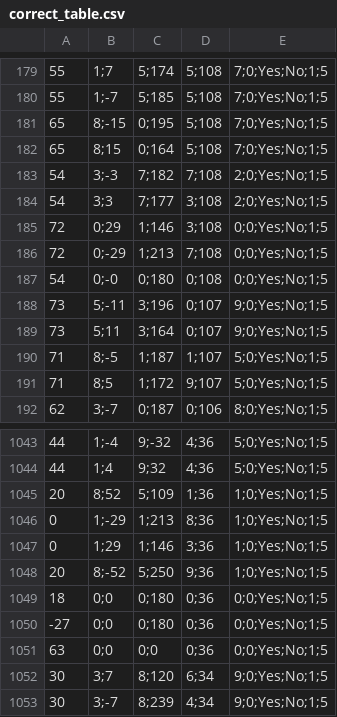
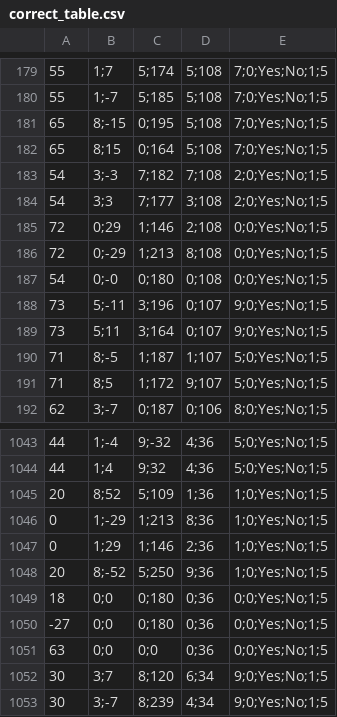
Before and after one commit to ChSchlaeger/Optiklabor, a CSV file: measurement_procedures/correct_table.csv, drawn as a sheet; only a part is shown, gaps mark what is left out.

Commit message:
some values in correct_table.csv changed due to the fact that rounding is done later in the process (should be more precise now)

```diff
--- a/measurement_procedures/correct_table.csv
+++ b/measurement_procedures/correct_table.csv
@@ -184,4 +184,4 @@
 54,3;3,7;177,3;108,2;0;Yes;No;1;5
-72,0;29,1;146,3;108,0;0;Yes;No;1;5
-72,0;-29,1;213,7;108,0;0;Yes;No;1;5
+72,0;29,1;146,2;108,0;0;Yes;No;1;5
+72,0;-29,1;213,8;108,0;0;Yes;No;1;5
 54,0;-0,0;180,0;108,0;0;Yes;No;1;5
@@ -1046,3 +1046,3 @@
 0,1;-29,1;213,8;36,1;0;Yes;No;1;5
-0,1;29,1;146,3;36,1;0;Yes;No;1;5
+0,1;29,1;146,2;36,1;0;Yes;No;1;5
 20,8;-52,5;250,9;36,1;0;Yes;No;1;5
```
